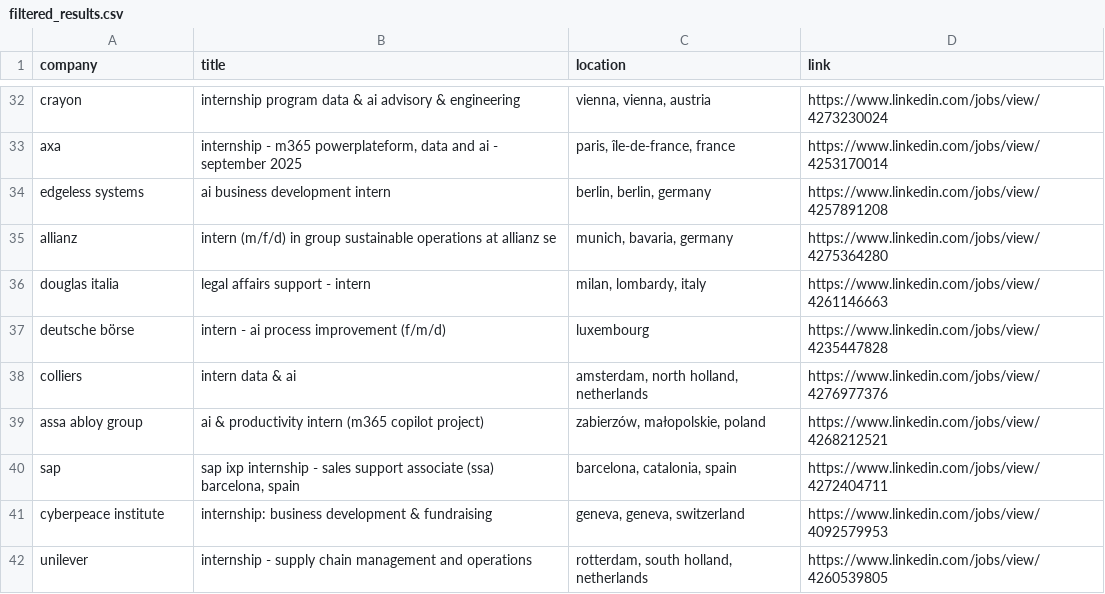
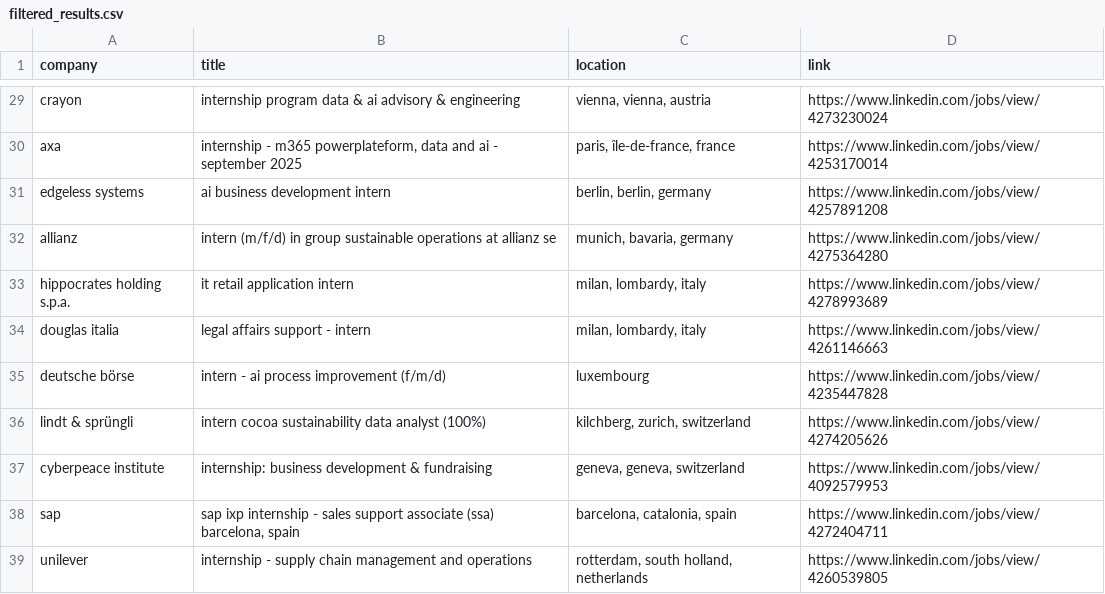
Before and after one commit to LorenzoLaCorte/internship-scraper, a CSV file: output/output-ml/filtered_results.csv, drawn as a sheet; only a part is shown, gaps mark what is left out; the diff covers the shown part only.

```diff
--- a/output/output-ml/filtered_results.csv
+++ b/output/output-ml/filtered_results.csv
@@ -35,8 +32,8 @@ edgeless systems|ai business development intern|berlin, berlin, germany|https://
 allianz|intern (m/f/d) in group sustainable operations at allianz se|munich, bavaria, germany|https://www.linkedin.com/jobs/view/4275364280
+hippocrates holding s.p.a.|it retail application intern|milan, lombardy, italy|https://www.linkedin.com/jobs/view/4278993689
 douglas italia|legal affairs support - intern|milan, lombardy, italy|https://www.linkedin.com/jobs/view/4261146663
 deutsche börse|intern - ai process improvement (f/m/d)|luxembourg|https://www.linkedin.com/jobs/view/4235447828
-colliers|intern data & ai|amsterdam, north holland, netherlands|https://www.linkedin.com/jobs/view/4276977376
-assa abloy group|ai & productivity intern (m365 copilot project)|zabierzów, małopolskie, poland|https://www.linkedin.com/jobs/view/4268212521
+lindt & sprüngli|intern cocoa sustainability data analyst (100%)|kilchberg, zurich, switzerland|https://www.linkedin.com/jobs/view/4274205626
+cyberpeace institute|internship: business development & fundraising|geneva, geneva, switzerland|https://www.linkedin.com/jobs/view/4092579953
 sap|sap ixp internship - sales support associate (ssa) barcelona, spain|barcelona, catalonia, spain|https://www.linkedin.com/jobs/view/4272404711
-cyberpeace institute|internship: business development & fundraising|geneva, geneva, switzerland|https://www.linkedin.com/jobs/view/4092579953
 unilever|internship - supply chain management and operations|rotterdam, south holland, netherlands|https://www.linkedin.com/jobs/view/4260539805
```
Also changed, not shown: 5 added rows, 8 removed rows, 1 moved row and 1 edited cell elsewhere in this file, output/output-ml/results.csv, 1 other file.
